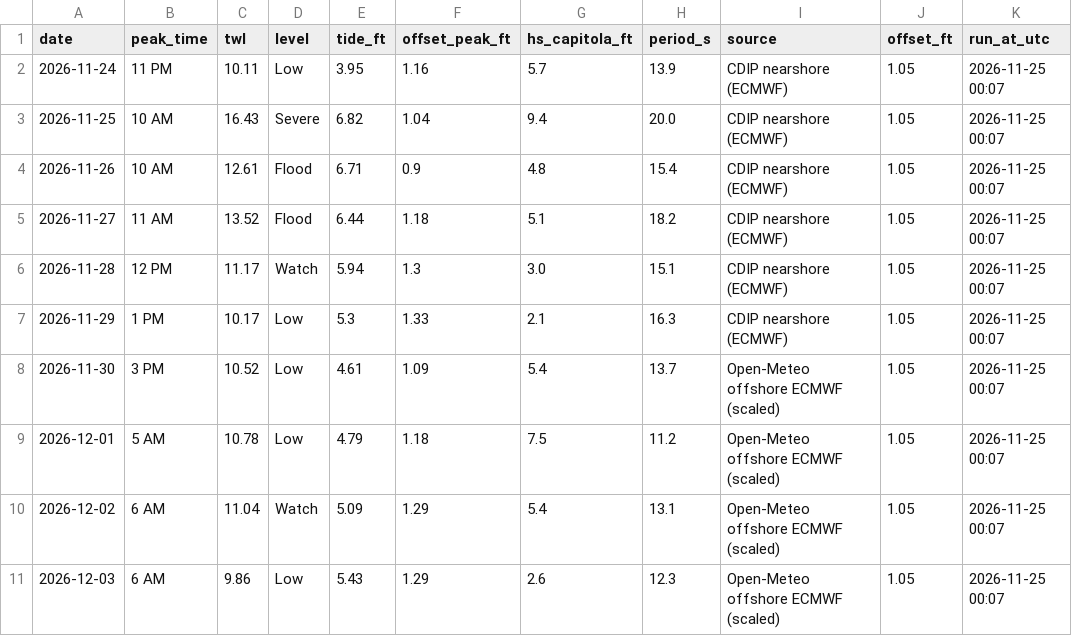
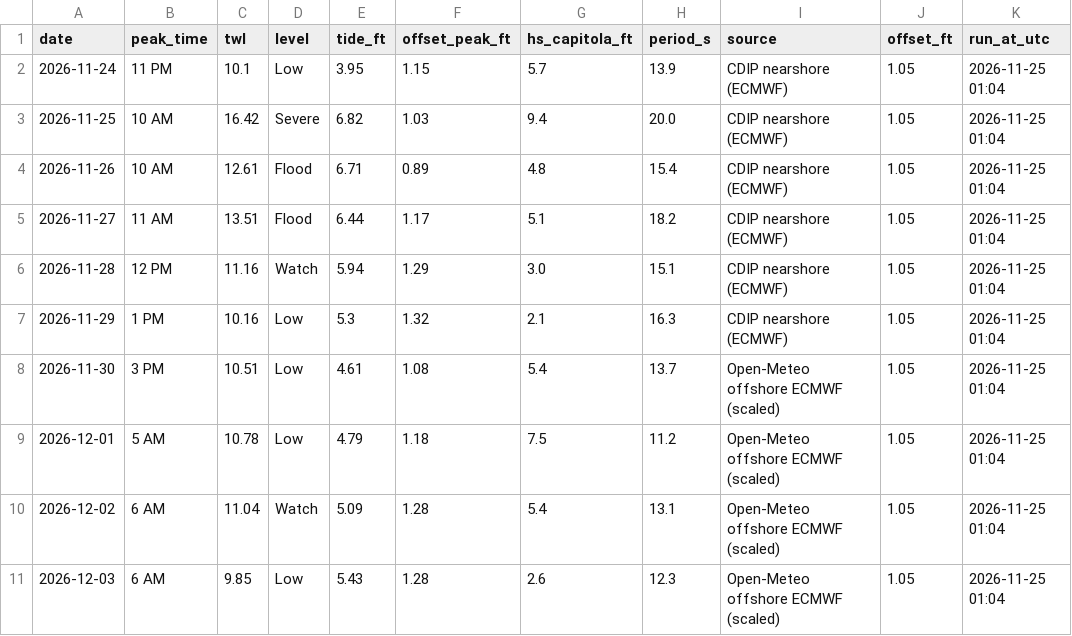
Before and after one commit to kevinkeet/frontpage, a CSV file: capitola/data/forecast_daily.csv, drawn as a sheet.

```diff
--- a/capitola/data/forecast_daily.csv
+++ b/capitola/data/forecast_daily.csv
@@ -1,11 +1,11 @@
 date,peak_time,twl,level,tide_ft,offset_peak_ft,hs_capitola_ft,period_s,source,offset_ft,run_at_utc
-2026-11-24,11 PM,10.11,Low,3.95,1.16,5.7,13.9,CDIP nearshore (ECMWF),1.05,2026-11-25 00:07
-2026-11-25,10 AM,16.43,Severe,6.82,1.04,9.4,20.0,CDIP nearshore (ECMWF),1.05,2026-11-25 00:07
-2026-11-26,10 AM,12.61,Flood,6.71,0.9,4.8,15.4,CDIP nearshore (ECMWF),1.05,2026-11-25 00:07
-2026-11-27,11 AM,13.52,Flood,6.44,1.18,5.1,18.2,CDIP nearshore (ECMWF),1.05,2026-11-25 00:07
-2026-11-28,12 PM,11.17,Watch,5.94,1.3,3.0,15.1,CDIP nearshore (ECMWF),1.05,2026-11-25 00:07
-2026-11-29,1 PM,10.17,Low,5.3,1.33,2.1,16.3,CDIP nearshore (ECMWF),1.05,2026-11-25 00:07
-2026-11-30,3 PM,10.52,Low,4.61,1.09,5.4,13.7,Open-Meteo offshore ECMWF (scaled),1.05,2026-11-25 00:07
-2026-12-01,5 AM,10.78,Low,4.79,1.18,7.5,11.2,Open-Meteo offshore ECMWF (scaled),1.05,2026-11-25 00:07
-2026-12-02,6 AM,11.04,Watch,5.09,1.29,5.4,13.1,Open-Meteo offshore ECMWF (scaled),1.05,2026-11-25 00:07
-2026-12-03,6 AM,9.86,Low,5.43,1.29,2.6,12.3,Open-Meteo offshore ECMWF (scaled),1.05,2026-11-25 00:07
+2026-11-24,11 PM,10.1,Low,3.95,1.15,5.7,13.9,CDIP nearshore (ECMWF),1.05,2026-11-25 01:04
+2026-11-25,10 AM,16.42,Severe,6.82,1.03,9.4,20.0,CDIP nearshore (ECMWF),1.05,2026-11-25 01:04
+2026-11-26,10 AM,12.61,Flood,6.71,0.89,4.8,15.4,CDIP nearshore (ECMWF),1.05,2026-11-25 01:04
+2026-11-27,11 AM,13.51,Flood,6.44,1.17,5.1,18.2,CDIP nearshore (ECMWF),1.05,2026-11-25 01:04
+2026-11-28,12 PM,11.16,Watch,5.94,1.29,3.0,15.1,CDIP nearshore (ECMWF),1.05,2026-11-25 01:04
+2026-11-29,1 PM,10.16,Low,5.3,1.32,2.1,16.3,CDIP nearshore (ECMWF),1.05,2026-11-25 01:04
+2026-11-30,3 PM,10.51,Low,4.61,1.08,5.4,13.7,Open-Meteo offshore ECMWF (scaled),1.05,2026-11-25 01:04
+2026-12-01,5 AM,10.78,Low,4.79,1.18,7.5,11.2,Open-Meteo offshore ECMWF (scaled),1.05,2026-11-25 01:04
+2026-12-02,6 AM,11.04,Watch,5.09,1.28,5.4,13.1,Open-Meteo offshore ECMWF (scaled),1.05,2026-11-25 01:04
+2026-12-03,6 AM,9.85,Low,5.43,1.28,2.6,12.3,Open-Meteo offshore ECMWF (scaled),1.05,2026-11-25 01:04
```
Also changed, not shown: capitola/data/forecast_hourly.csv, capitola/data/outlook_daily.csv, 3 other files.
